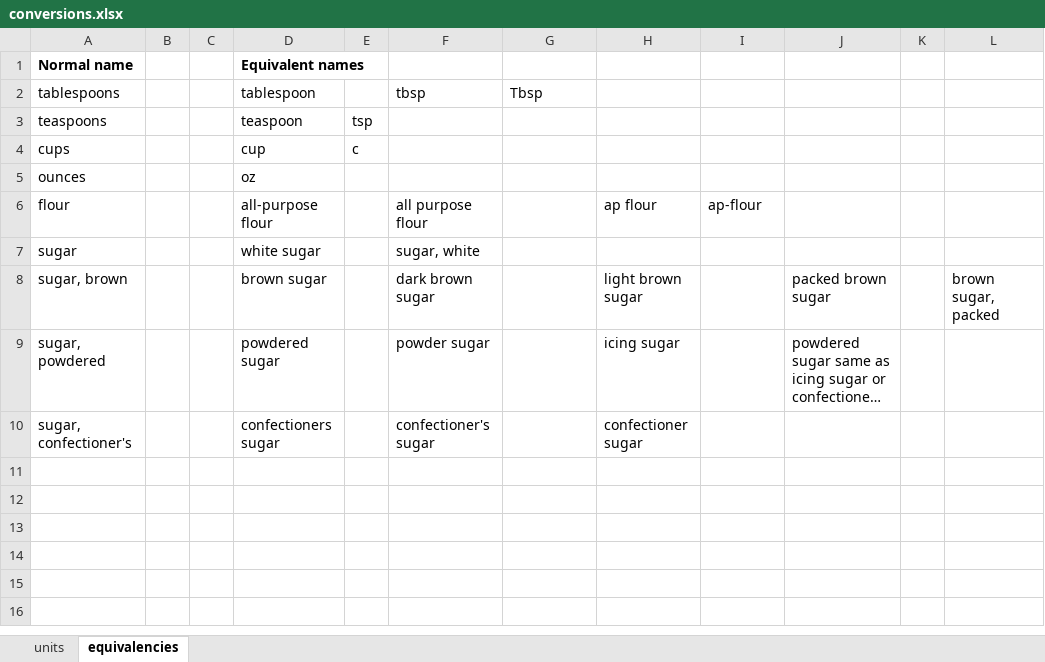
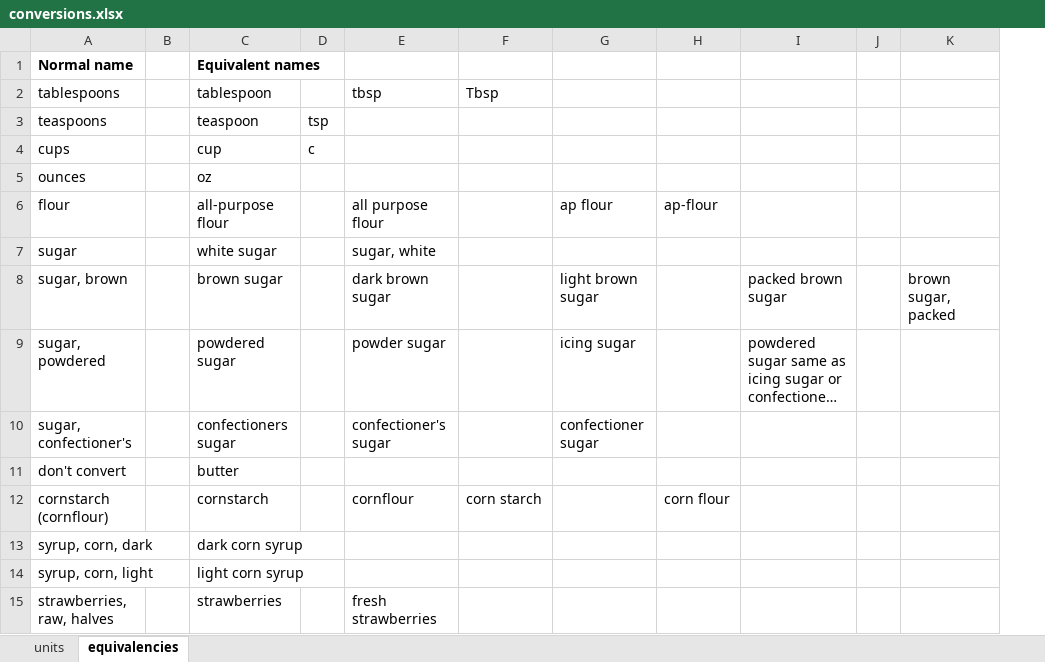
Before and after one commit to bilalib/Recipe-volume-to-weight, an Excel workbook: conversions.xlsx, sheet equivalencies, drawn as a sheet; long unchanged cells end in …; values as stored, in another font and other column widths than the file's, no borders; removed rows and columns are numbered as before the commit, all else as after; the diff names each change by its address in the sheet, - before the commit and + after, or states it on an @@ line.

Commit message:
Added sites to scraper, selection option, and static method convert_print.

```diff
--- a/conversions.xlsx (sheet equivalencies)
+++ b/conversions.xlsx (sheet equivalencies)
-column C, empty
+row 11: don't convert |  | butter
+row 12: cornstarch (cornflour) |  | cornstarch |  | cornflour | corn starch |  | corn flour
+row 13: syrup, corn, dark |  | dark corn syrup
+row 14: syrup, corn, light |  | light corn syrup
+row 15: strawberries, raw, halves |  | strawberries |  | fresh strawberries
```
Also changed, not shown: charts or pictures, 3 other files.
